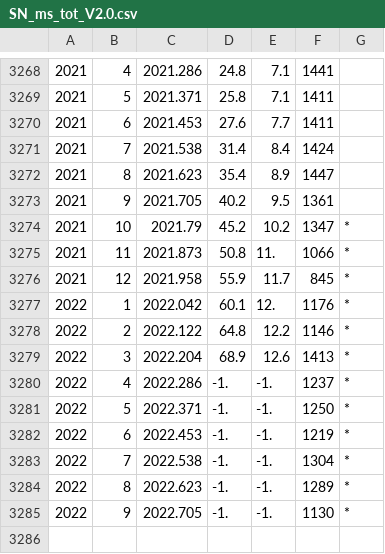
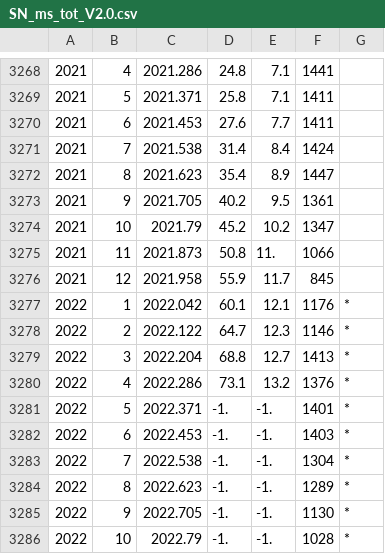
Before and after one commit to rodionstepanov/SolarActivityPrediction, a CSV file: SN_ms_tot_V2.0.csv, drawn as a sheet; only a part is shown, gaps mark what is left out.

```diff
--- a/SN_ms_tot_V2.0.csv
+++ b/SN_ms_tot_V2.0.csv
@@ -3273,11 +3273,11 @@
 2021,9,2021.705,40.2,9.5,1361
-2021,10,2021.79,45.2,10.2,1347,"*"
-2021,11,2021.873,50.8,11.,1066,"*"
-2021,12,2021.958,55.9,11.7,845,"*"
-2022,1,2022.042,60.1,12.,1176,"*"
-2022,2,2022.122,64.8,12.2,1146,"*"
-2022,3,2022.204,68.9,12.6,1413,"*"
-2022,4,2022.286,-1.,-1.,1237,"*"
-2022,5,2022.371,-1.,-1.,1250,"*"
-2022,6,2022.453,-1.,-1.,1219,"*"
+2021,10,2021.79,45.2,10.2,1347
+2021,11,2021.873,50.8,11.,1066
+2021,12,2021.958,55.9,11.7,845
+2022,1,2022.042,60.1,12.1,1176,"*"
+2022,2,2022.122,64.7,12.3,1146,"*"
+2022,3,2022.204,68.8,12.7,1413,"*"
+2022,4,2022.286,73.1,13.2,1376,"*"
+2022,5,2022.371,-1.,-1.,1401,"*"
+2022,6,2022.453,-1.,-1.,1403,"*"
 2022,7,2022.538,-1.,-1.,1304,"*"
@@ -3285 +3285,2 @@
 2022,9,2022.705,-1.,-1.,1130,"*"
+2022,10,2022.79,-1.,-1.,1028,"*"
```
Also changed, not shown: 5 other files.
